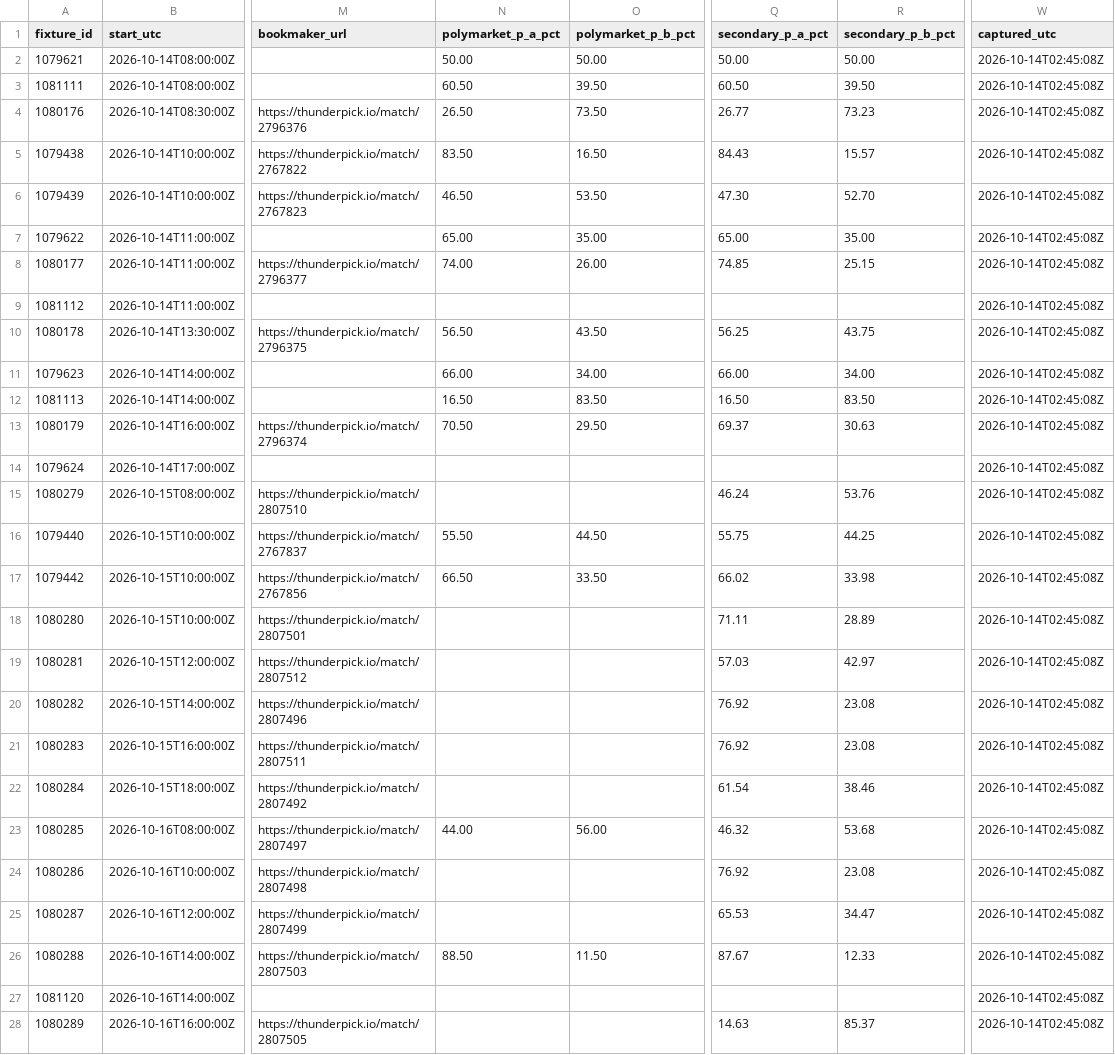
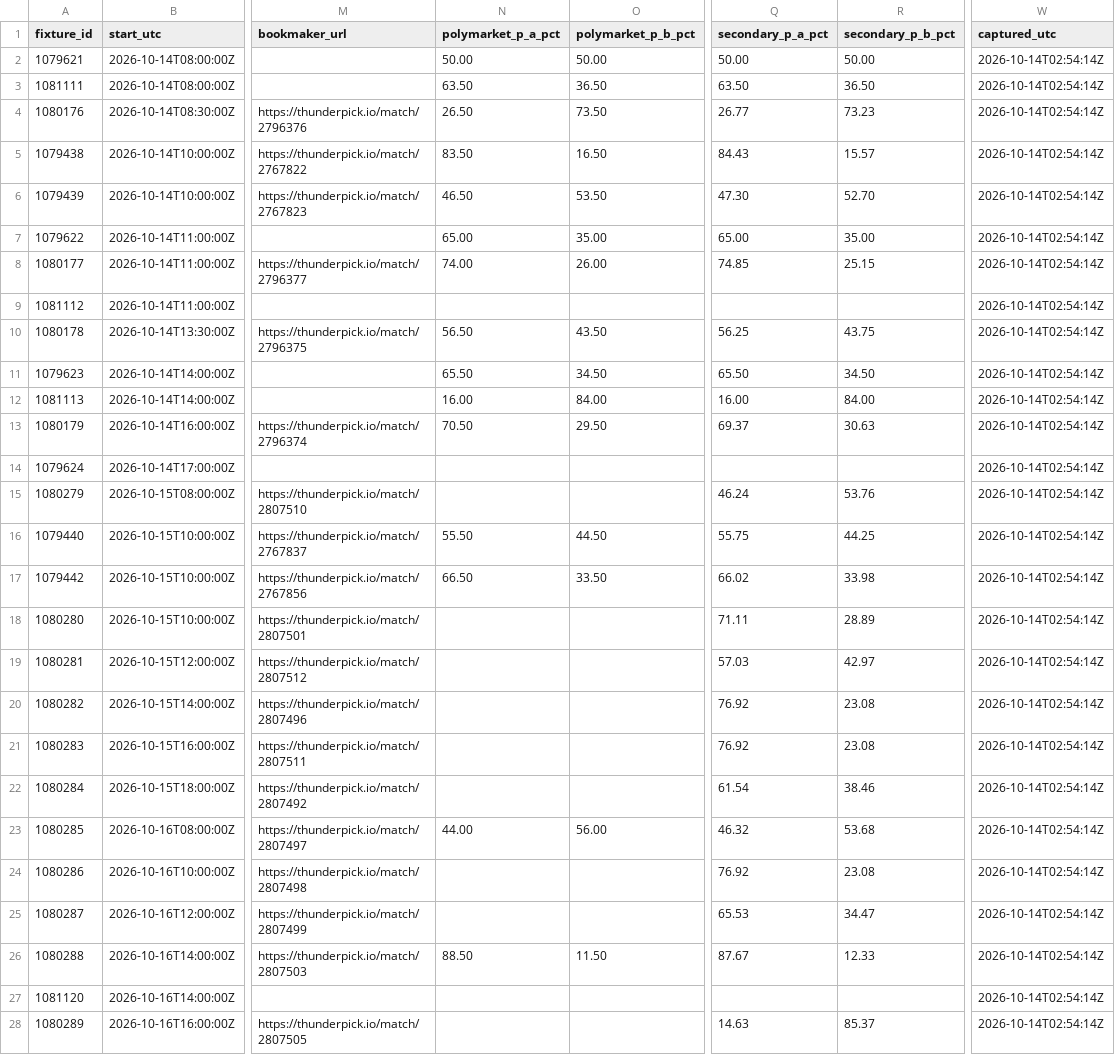
Before and after one commit to buffedlizard55-lab/MaltaProj1, a CSV file: feeds/data/fixtures.csv, drawn as a sheet; only a part is shown, gaps mark what is left out; the diff covers the shown part only; the diff names each change by its address in the sheet, - before the commit and + after, or states it on an @@ line.

```diff
--- a/feeds/data/fixtures.csv
+++ b/feeds/data/fixtures.csv
-W2:W28 (captured_utc): 2026-10-14T02:45:08Z
+W2:W28 (captured_utc): 2026-10-14T02:54:14Z
-N3 (polymarket_p_a_pct): 60.50
+N3 (polymarket_p_a_pct): 63.50
-O3 (polymarket_p_b_pct): 39.50
+O3 (polymarket_p_b_pct): 36.50
-Q3 (secondary_p_a_pct): 60.50
+Q3 (secondary_p_a_pct): 63.50
-R3 (secondary_p_b_pct): 39.50
+R3 (secondary_p_b_pct): 36.50
-N11 (polymarket_p_a_pct): 66.00
+N11 (polymarket_p_a_pct): 65.50
-O11 (polymarket_p_b_pct): 34.00
+O11 (polymarket_p_b_pct): 34.50
-Q11 (secondary_p_a_pct): 66.00
+Q11 (secondary_p_a_pct): 65.50
-R11 (secondary_p_b_pct): 34.00
+R11 (secondary_p_b_pct): 34.50
-N12 (polymarket_p_a_pct): 16.50
+N12 (polymarket_p_a_pct): 16.00
-O12 (polymarket_p_b_pct): 83.50
+O12 (polymarket_p_b_pct): 84.00
-Q12 (secondary_p_a_pct): 16.50
+Q12 (secondary_p_a_pct): 16.00
-R12 (secondary_p_b_pct): 83.50
+R12 (secondary_p_b_pct): 84.00
```
Also changed, not shown: 1 edited cell elsewhere in this file, feeds/data/flags.csv, feeds/data/market_feed.csv, 10 other files.
